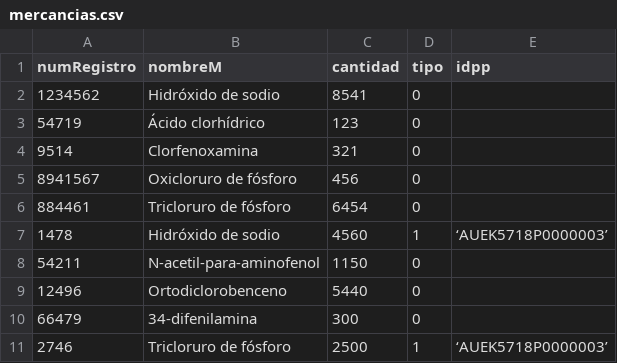
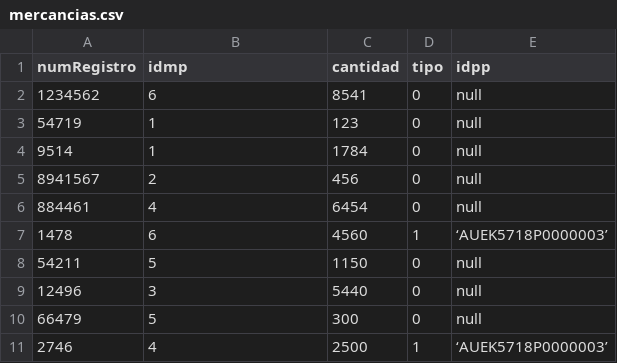
Before and after one commit to mianfg-DGIIM/DDSI, a CSV file: testbed/mercancias.csv, drawn as a sheet.

```diff
--- a/testbed/mercancias.csv
+++ b/testbed/mercancias.csv
@@ -1,11 +1,11 @@
-numRegistro,nombreM,cantidad,tipo,idpp
-1234562,Hidróxido de sodio,8541,0
-54719,Ácido clorhídrico,123,0
-9514,Clorfenoxamina,321,0
-8941567,Oxicloruro de fósforo,456,0
-884461,Tricloruro de fósforo,6454,0
-1478,Hidróxido de sodio,4560,1,‘AUEK5718P0000003’
-54211,N-acetil-para-aminofenol,1150,0
-12496,Ortodiclorobenceno,5440,0
-66479,34-difenilamina,300,0
-2746,Tricloruro de fósforo,2500,1,‘AUEK5718P0000003’
+numRegistro,idmp,cantidad,tipo,idpp
+1234562,6,8541,0, null
+54719,1,123,0, null
+9514,1,1784,0, null
+8941567,2,456,0, null
+884461,4,6454,0, null
+1478,6,4560,1,‘AUEK5718P0000003’
+54211,5,1150,0, null
+12496,3,5440,0, null
+66479,5,300,0, null
+2746,4,2500,1,‘AUEK5718P0000003’
```
Also changed, not shown: testbed/lotes.csv, testbed/recibos.csv, 2 other files.
